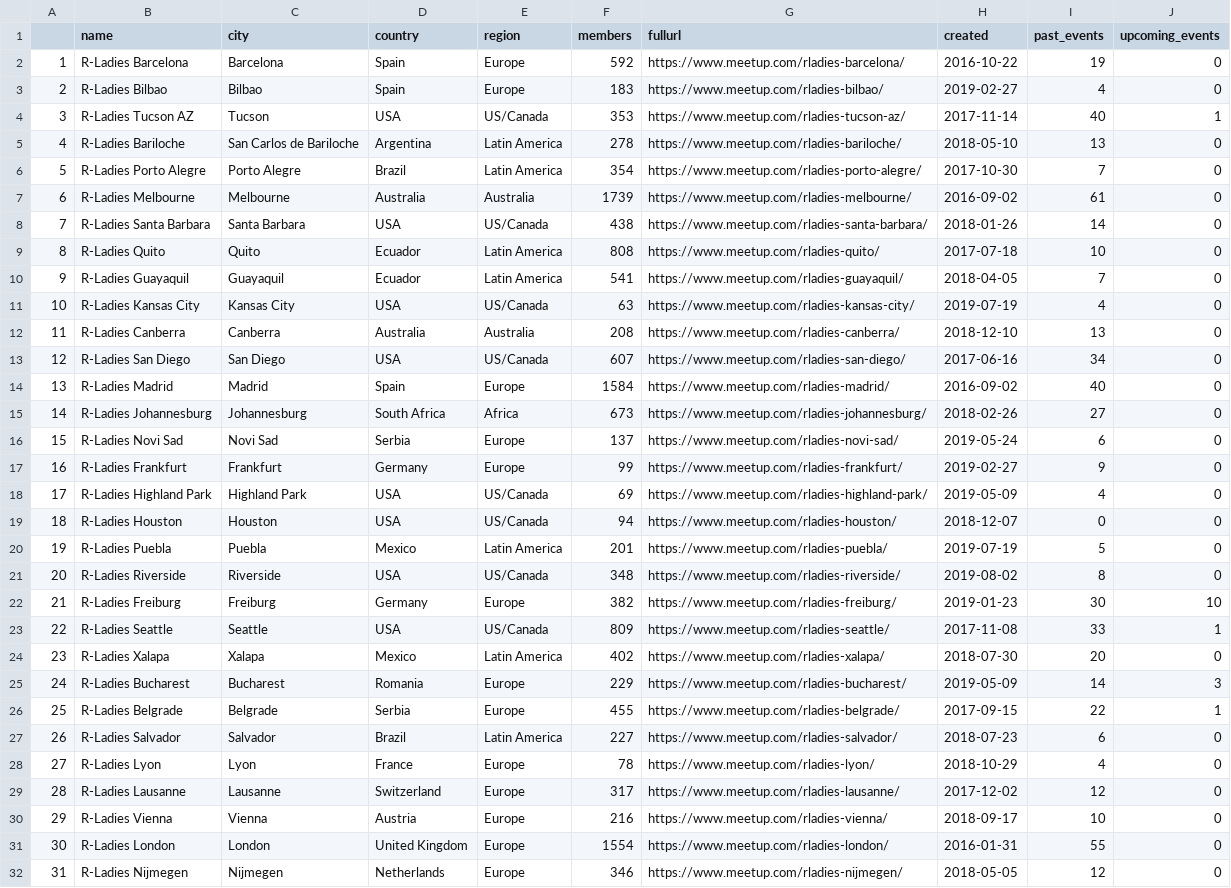
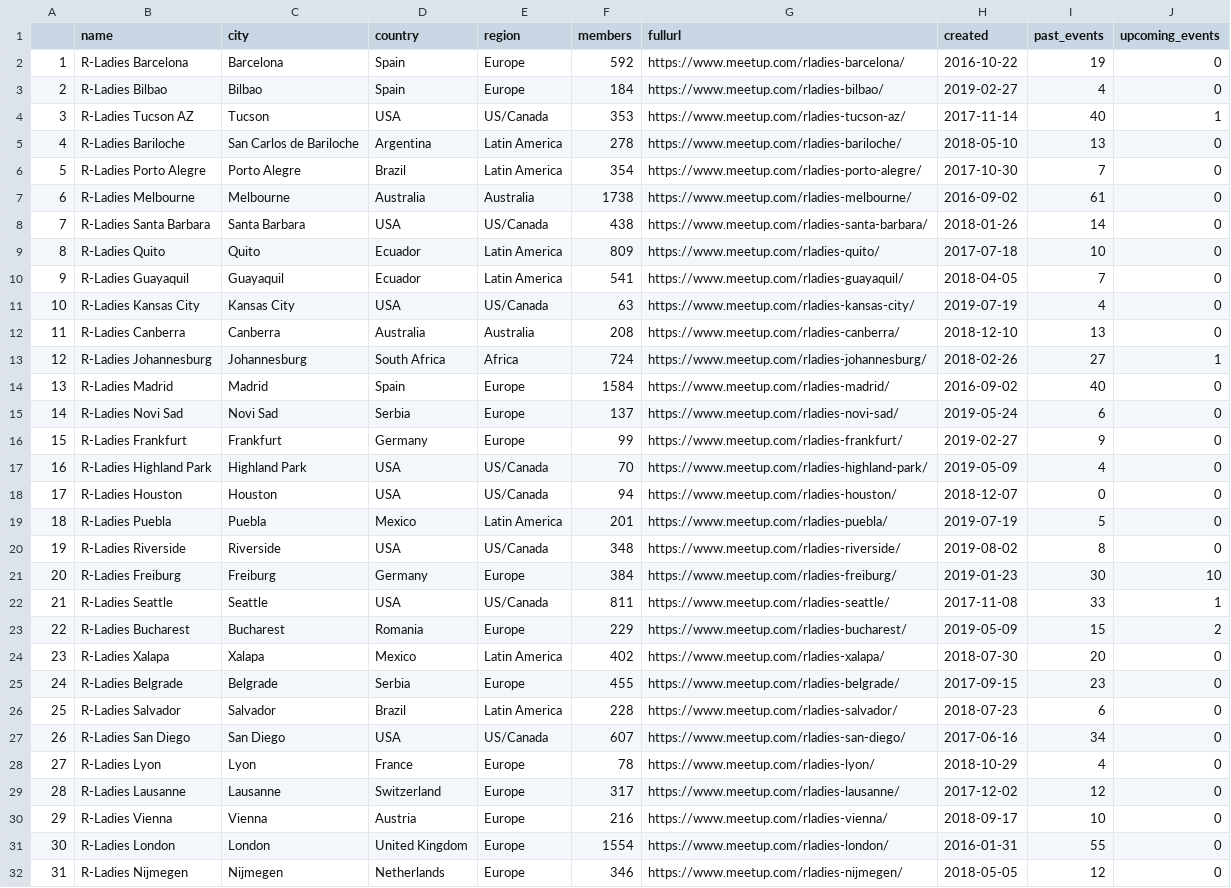
Before and after one commit to r-community/user-groups, a CSV file: docs/data/rladies.csv, drawn as a sheet; only a part is shown; removed rows and columns are numbered as before the commit, all else as after; the diff covers the shown part only; the diff names each change by its address in the sheet, - before the commit and + after, or states it on an @@ line.

```diff
--- a/docs/data/rladies.csv
+++ b/docs/data/rladies.csv
-F3 (members): 183
+F3 (members): 184
-F7 (members): 1739
+F7 (members): 1738
-F9 (members): 808
+F9 (members): 809
+row 13: 12 | R-Ladies Johannesburg | Johannesburg | South Africa | Africa | 724 | https://www.meetup.com/rladies-johannesburg/ | 2018-02-26 | 27 | 1
-row 15: 14 | R-Ladies Johannesburg | Johannesburg | South Africa | Africa | 673 | https://www.meetup.com/rladies-johannesburg/ | 2018-02-26 | 27 | 0
@@ column A renumbered between rows 15 and 139 @@
-F17 (members): 69
+F17 (members): 70
-F21 (members): 382
+F21 (members): 384
-F22 (members): 809
+F22 (members): 811
+row 23: 22 | R-Ladies Bucharest | Bucharest | Romania | Europe | 229 | https://www.meetup.com/rladies-bucharest/ | 2019-05-09 | 15 | 2
-row 25: 24 | R-Ladies Bucharest | Bucharest | Romania | Europe | 229 | https://www.meetup.com/rladies-bucharest/ | 2019-05-09 | 14 | 3
-I25 (past_events): 22
+I25 (past_events): 23
-J25 (upcoming_events): 1
+J25 (upcoming_events): 0
-F26 (members): 227
+F26 (members): 228
@@ row 13 moved to row 27: 26 @@
```
Also changed, not shown: 2 added rows, 2 removed rows, 3 moved rows and 35 edited cells elsewhere in this file, docs/data/rugs.csv, 5 other files.
